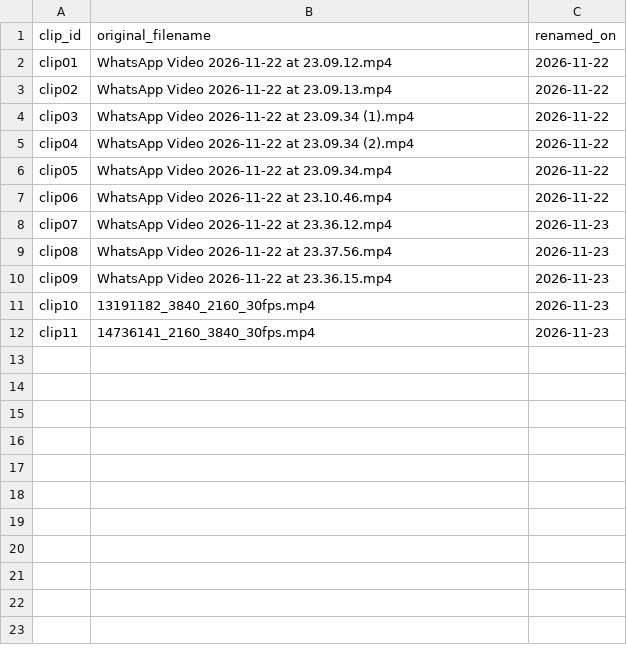
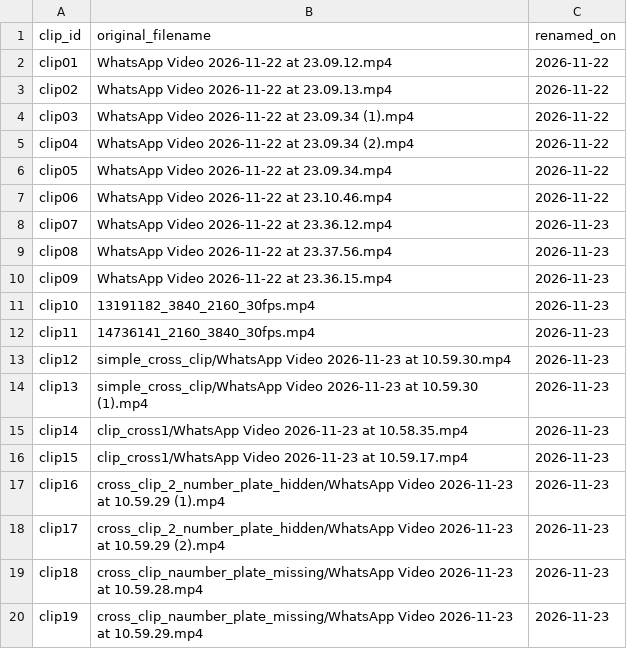
Before and after one commit to JustinSantosh/trace_vision_nebula, a CSV file: TRACEVISION_DATA/raw/test_videos/rename_log.csv, drawn as a sheet.

```diff
--- a/TRACEVISION_DATA/raw/test_videos/rename_log.csv
+++ b/TRACEVISION_DATA/raw/test_videos/rename_log.csv
@@ -12 +12,9 @@ clip10,13191182_3840_2160_30fps.mp4,2026-11-23
 clip11,14736141_2160_3840_30fps.mp4,2026-11-23
+clip12,simple_cross_clip/WhatsApp Video 2026-11-23 at 10.59.30.mp4,2026-11-23
+clip13,simple_cross_clip/WhatsApp Video 2026-11-23 at 10.59.30 (1).mp4,2026-11-23
+clip14,clip_cross1/WhatsApp Video 2026-11-23 at 10.58.35.mp4,2026-11-23
+clip15,clip_cross1/WhatsApp Video 2026-11-23 at 10.59.17.mp4,2026-11-23
+clip16,cross_clip_2_number_plate_hidden/WhatsApp Video 2026-11-23 at 10.59.29 (1).mp4,2026-11-23
+clip17,cross_clip_2_number_plate_hidden/WhatsApp Video 2026-11-23 at 10.59.29 (2).mp4,2026-11-23
+clip18,cross_clip_naumber_plate_missing/WhatsApp Video 2026-11-23 at 10.59.28.mp4,2026-11-23
+clip19,cross_clip_naumber_plate_missing/WhatsApp Video 2026-11-23 at 10.59.29.mp4,2026-11-23
```
Also changed, not shown: TRACEVISION_DATA/evaluation/clips.csv, TRACEVISION_DATA/evaluation/test_clip_labels_TEMPLATE.csv, 20 other files.
